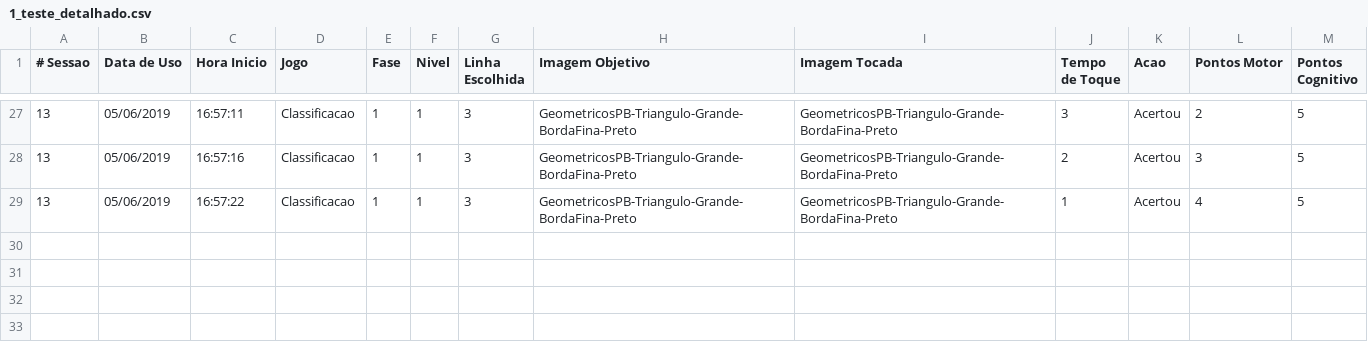
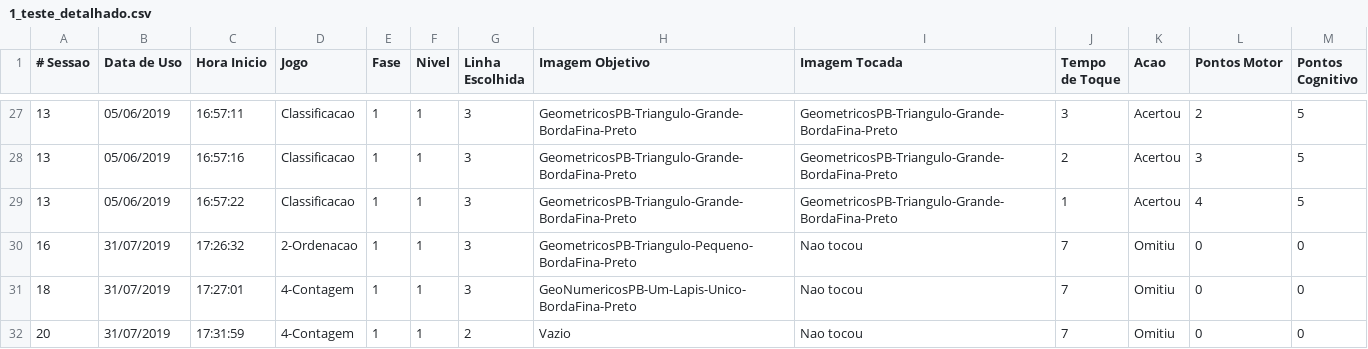
Before and after one commit to gagbp/Move4Math, a CSV file: Move4Math/Users/1_teste_detalhado.csv, drawn as a sheet; only a part is shown, gaps mark what is left out; the diff names each change by its address in the sheet, - before the commit and + after, or states it on an @@ line.

```diff
--- a/Move4Math/Users/1_teste_detalhado.csv
+++ b/Move4Math/Users/1_teste_detalhado.csv
+row 30: 16 | 31/07/2019 | 17:26:32 | 2-Ordenacao | 1 | 1 | 3 | GeometricosPB-Triangulo-Pequeno-BordaFina-Preto | Nao tocou | 7 | Omitiu | 0 | 0
+row 31: 18 | 31/07/2019 | 17:27:01 | 4-Contagem | 1 | 1 | 3 | GeoNumericosPB-Um-Lapis-Unico-BordaFina-Preto | Nao tocou | 7 | Omitiu | 0 | 0
+row 32: 20 | 31/07/2019 | 17:31:59 | 4-Contagem | 1 | 1 | 2 | Vazio | Nao tocou | 7 | Omitiu | 0 | 0
```
Also changed, not shown: Move4Math/Tables/tabela_conjunto_imagens.csv, Move4Math/Tables/tabela_imagens.csv, 41 other files.
